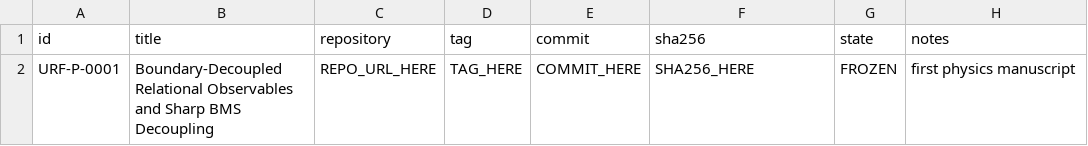
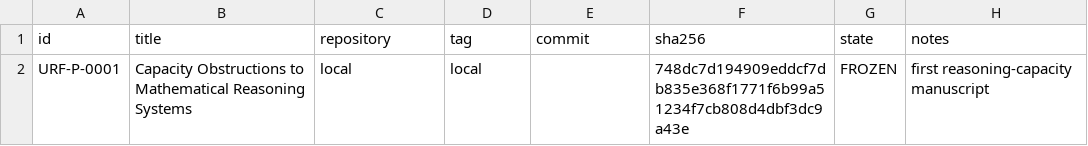
Before and after one commit to inaciovasquez2020/urf-open-review-ledger, a CSV file: registry/MANUSCRIPTS.csv, drawn as a sheet.

Commit message:
registry: fix and register URF-P-0001

```diff
--- a/registry/MANUSCRIPTS.csv
+++ b/registry/MANUSCRIPTS.csv
@@ -1,2 +1,2 @@
 id,title,repository,tag,commit,sha256,state,notes
-URF-P-0001,Boundary-Decoupled Relational Observables and Sharp BMS Decoupling,REPO_URL_HERE,TAG_HERE,COMMIT_HERE,SHA256_HERE,FROZEN,first physics manuscript
+URF-P-0001,Capacity Obstructions to Mathematical Reasoning Systems,local,local,,748dc7d194909eddcf7db835e368f1771f6b99a51234f7cb808d4dbf3dc9a43e,FROZEN,first reasoning-capacity manuscript
```
